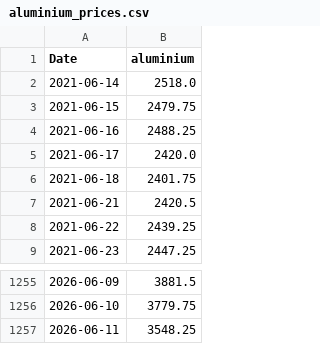
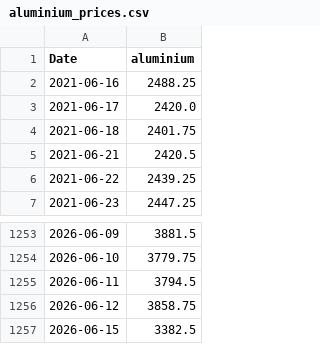
Before and after one commit to gavinhussey/Scrap, a CSV file: cache/aluminium_prices.csv, drawn as a sheet; only a part is shown, gaps mark what is left out.

```diff
--- a/cache/aluminium_prices.csv
+++ b/cache/aluminium_prices.csv
@@ -1,4 +1,2 @@
 Date,aluminium
-2021-06-14,2518.0
-2021-06-15,2479.75
 2021-06-16,2488.25
@@ -1256,2 +1254,4 @@ Date,aluminium
 2026-06-10,3779.75
-2026-06-11,3548.25
+2026-06-11,3794.5
+2026-06-12,3858.75
+2026-06-15,3382.5
```
Also changed, not shown: cache/copper_prices.csv, cache/stainless_prices.csv, 48 other files.
